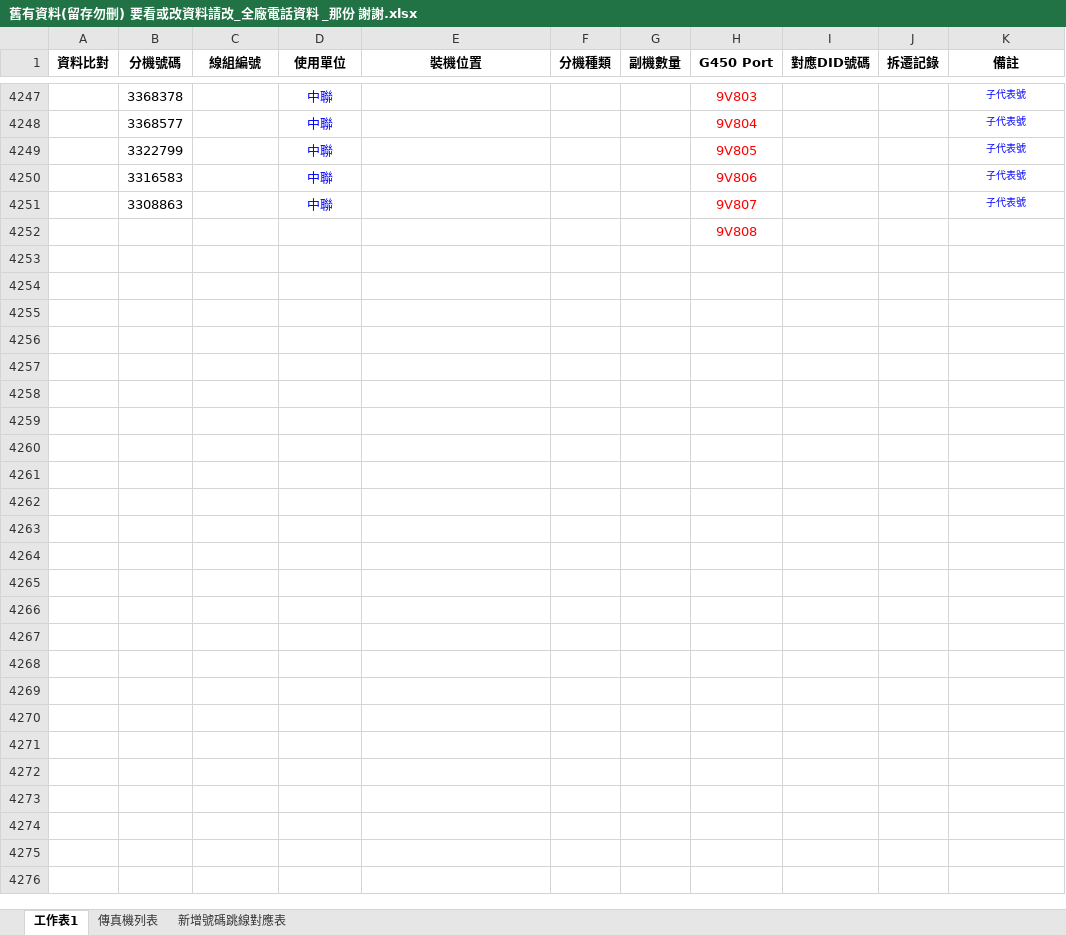
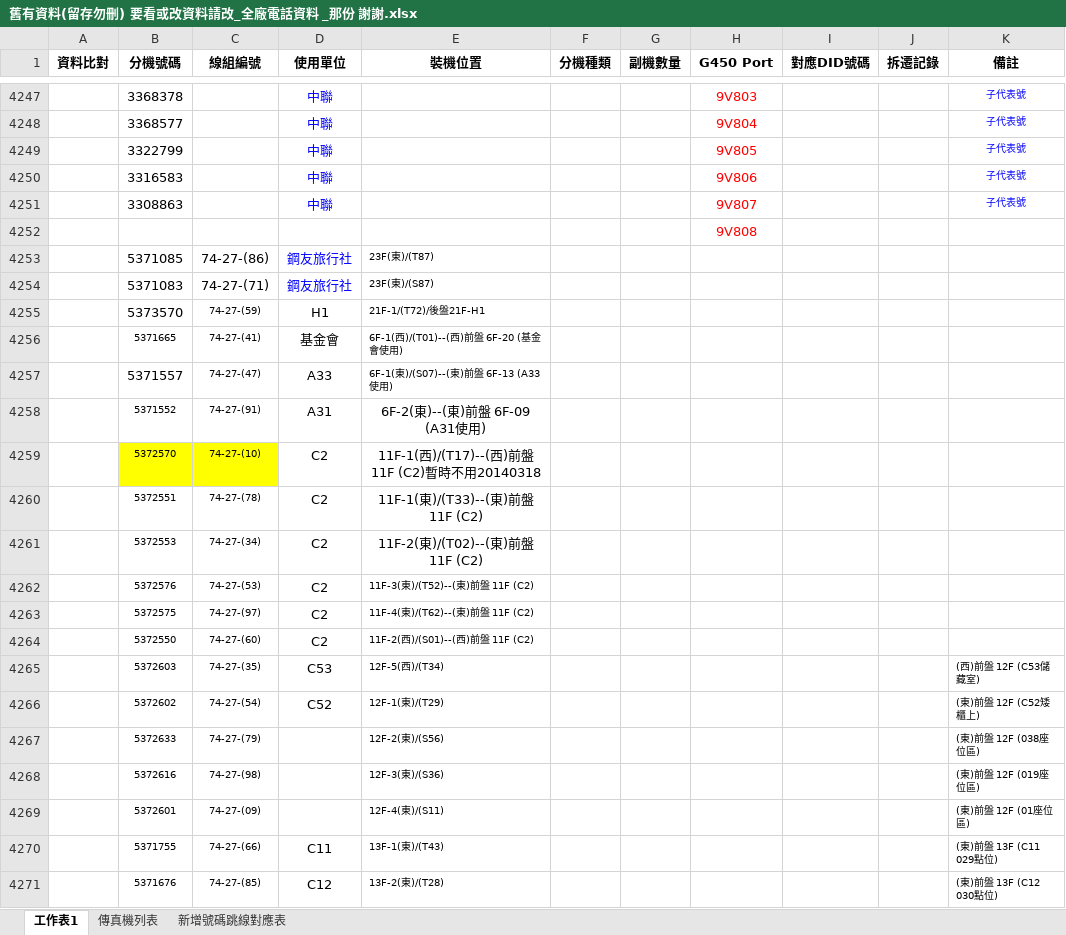
Before and after one commit to binn0428/search, an Excel workbook: tel/舊有資料(留存勿刪) 要看或改資料請改_全廠電話資料 _那份 謝謝.xlsx, sheet 工作表1, drawn as a sheet; only a part is shown, gaps mark what is left out; values as stored, in another font and other column widths than the file's, no borders; the diff covers the shown part only; the diff names each change by its address in the sheet, - before the commit and + after, or states it on an @@ line.

Commit message:
Update 舊有資料(留存勿刪) 要看或改資料請改_全廠電話資料 _那份 謝謝.xlsx

```diff
--- a/tel/舊有資料(留存勿刪) 要看或改資料請改_全廠電話資料 _那份 謝謝.xlsx (sheet 工作表1)
+++ b/tel/舊有資料(留存勿刪) 要看或改資料請改_全廠電話資料 _那份 謝謝.xlsx (sheet 工作表1)
+row 4253:  | 5371085 | 74-27-(86) | 鋼友旅行社 | 23F(東)/(T87)
+row 4254:  | 5371083 | 74-27-(71) | 鋼友旅行社 | 23F(東)/(S87)
+row 4255:  | 5373570 | 74-27-(59) | H1 | 21F-1/(T72)/後盤21F-H1
+row 4256:  | 5371665 | 74-27-(41) | 基金會 | 6F-1(西)/(T01)--(西)前盤 6F-20 (基金會使用)
+row 4257:  | 5371557 | 74-27-(47) | A33 | 6F-1(東)/(S07)--(東)前盤 6F-13 (A33使用)
+row 4258:  | 5371552 | 74-27-(91) | A31 | 6F-2(東)--(東)前盤 6F-09 (A31使用)
+row 4259:  | 5372570 | 74-27-(10) | C2 | 11F-1(西)/(T17)--(西)前盤 11F (C2)暫時不用20140318
+row 4260:  | 5372551 | 74-27-(78) | C2 | 11F-1(東)/(T33)--(東)前盤 11F (C2)
+row 4261:  | 5372553 | 74-27-(34) | C2 | 11F-2(東)/(T02)--(東)前盤 11F (C2)
+row 4262:  | 5372576 | 74-27-(53) | C2 | 11F-3(東)/(T52)--(東)前盤 11F (C2)
+row 4263:  | 5372575 | 74-27-(97) | C2 | 11F-4(東)/(T62)--(東)前盤 11F (C2)
+row 4264:  | 5372550 | 74-27-(60) | C2 | 11F-2(西)/(S01)--(西)前盤 11F (C2)
+row 4265:  | 5372603 | 74-27-(35) | C53 | 12F-5(西)/(T34) |  |  |  |  |  | (西)前盤 12F (C53儲藏室)
+row 4266:  | 5372602 | 74-27-(54) | C52 | 12F-1(東)/(T29) |  |  |  |  |  | (東)前盤 12F (C52矮櫃上)
+row 4267:  | 5372633 | 74-27-(79) |  | 12F-2(東)/(S56) |  |  |  |  |  | (東)前盤 12F (038座位區)
+row 4268:  | 5372616 | 74-27-(98) |  | 12F-3(東)/(S36) |  |  |  |  |  | (東)前盤 12F (019座位區)
+row 4269:  | 5372601 | 74-27-(09) |  | 12F-4(東)/(S11) |  |  |  |  |  | (東)前盤 12F (01座位區)
+row 4270:  | 5371755 | 74-27-(66) | C11 | 13F-1(東)/(T43) |  |  |  |  |  | (東)前盤 13F (C11 029點位)
+row 4271:  | 5371676 | 74-27-(85) | C12 | 13F-2(東)/(T28) |  |  |  |  |  | (東)前盤 13F (C12 030點位)
```
Also changed, not shown: 220 added rows, 2 removed rows and 11 edited cells elsewhere in this sheet.
